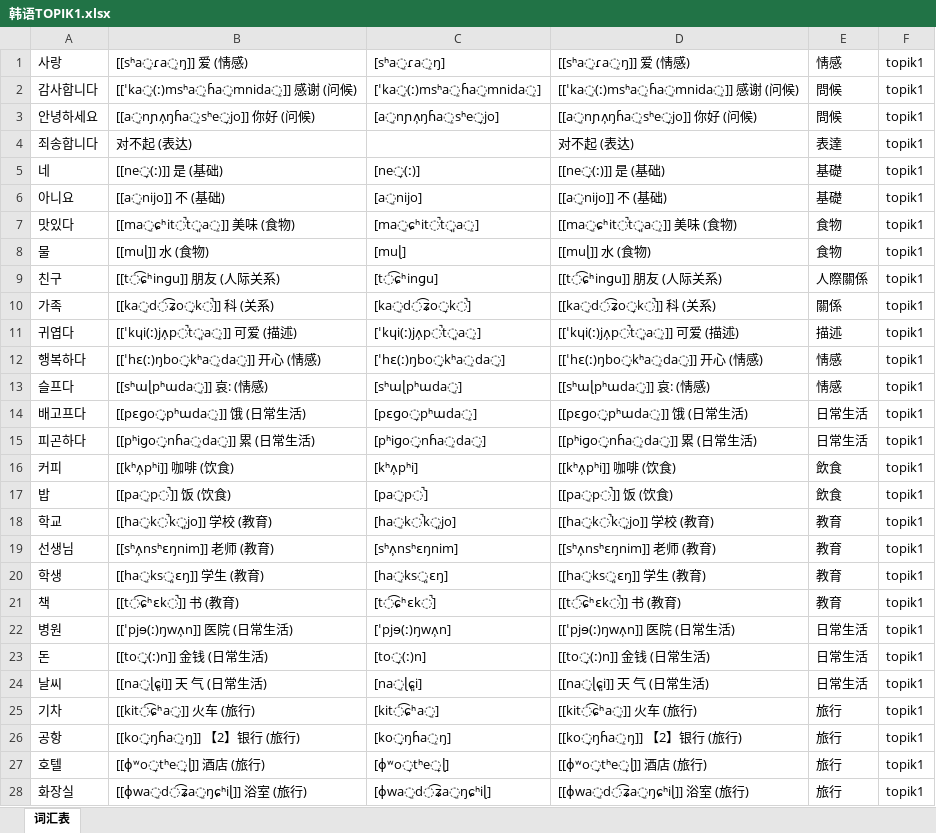
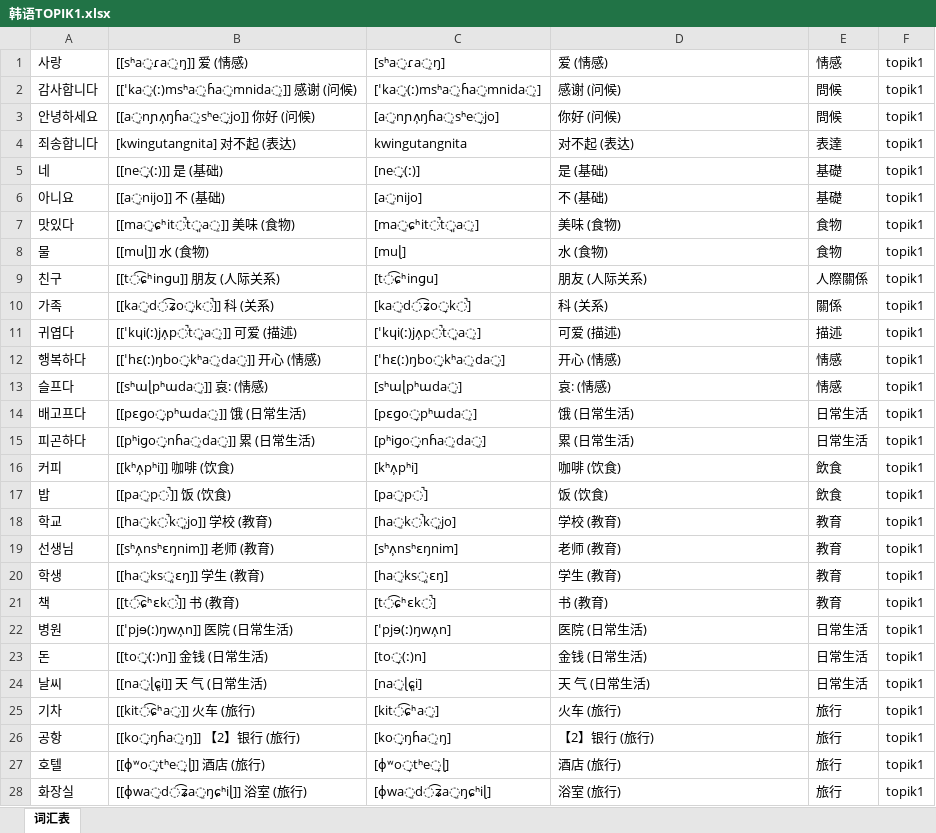
Before and after one commit to hanserdesu/WCP-MultiLanguage, an Excel workbook: languages/ko/output/import/韩语TOPIK1.xlsx, sheet 词汇表, drawn as a sheet; only a part is shown; values as stored, in another font and other column widths than the file's, no borders; the diff covers the shown part only; the diff names each change by its address in the sheet, - before the commit and + after, or states it on an @@ line.

```diff
--- a/languages/ko/output/import/韩语TOPIK1.xlsx (sheet 词汇表)
+++ b/languages/ko/output/import/韩语TOPIK1.xlsx (sheet 词汇表)
-D1: [[sʰa̠ɾa̠ŋ]] 爱 (情感)
+D1: 爱 (情感)
-D2: [[ˈka̠(ː)msʰa̠ɦa̠mnida̠]] 感谢 (问候)
+D2: 感谢 (问候)
-D3: [[a̠nɲʌ̹ŋɦa̠sʰe̞jo]] 你好 (问候)
+D3: 你好 (问候)
-B4: 对不起 (表达)
+B4: [kwingutangnita] 对不起 (表达)
-C4: (empty)
+C4: kwingutangnita
-D5: [[ne̞(ː)]] 是 (基础)
+D5: 是 (基础)
-D6: [[a̠nijo]] 不 (基础)
+D6: 不 (基础)
-D7: [[ma̠ɕʰit̚t͈a̠]] 美味 (食物)
+D7: 美味 (食物)
-D8: [[muɭ]] 水 (食物)
+D8: 水 (食物)
-D9: [[t͡ɕʰinɡu]] 朋友 (人际关系)
+D9: 朋友 (人际关系)
-D10: [[ka̠d͡ʑo̞k̚]] 科 (关系)
+D10: 科 (关系)
-D11: [[ˈkɥi(ː)jʌ̹p̚t͈a̠]] 可爱 (描述)
+D11: 可爱 (描述)
-D12: [[ˈhɛ(ː)ŋbo̞kʰa̠da̠]] 开心 (情感)
+D12: 开心 (情感)
-D13: [[sʰɯɭpʰɯda̠]] 哀: (情感)
+D13: 哀: (情感)
-D14: [[pɛɡo̞pʰɯda̠]] 饿 (日常生活)
+D14: 饿 (日常生活)
-D15: [[pʰiɡo̞nɦa̠da̠]] 累 (日常生活)
+D15: 累 (日常生活)
-D16: [[kʰʌ̹pʰi]] 咖啡 (饮食)
+D16: 咖啡 (饮食)
-D17: [[pa̠p̚]] 饭 (饮食)
+D17: 饭 (饮食)
-D18: [[ha̠k̚k͈jo]] 学校 (教育)
+D18: 学校 (教育)
-D19: [[sʰʌ̹nsʰɛŋnim]] 老师 (教育)
+D19: 老师 (教育)
-D20: [[ha̠ks͈ɛŋ]] 学生 (教育)
+D20: 学生 (教育)
-D21: [[t͡ɕʰɛk̚]] 书 (教育)
+D21: 书 (教育)
-D22: [[ˈpjɘ(ː)ŋwʌ̹n]] 医院 (日常生活)
+D22: 医院 (日常生活)
-D23: [[to̞(ː)n]] 金钱 (日常生活)
+D23: 金钱 (日常生活)
-D24: [[na̠ɭɕ͈i]] 天 气 (日常生活)
+D24: 天 气 (日常生活)
-D25: [[kit͡ɕʰa̠]] 火车 (旅行)
+D25: 火车 (旅行)
-D26: [[ko̞ŋɦa̠ŋ]] 【2】银行 (旅行)
+D26: 【2】银行 (旅行)
-D27: [[ɸʷo̞tʰe̞ɭ]] 酒店 (旅行)
+D27: 酒店 (旅行)
-D28: [[ɸwa̠d͡ʑa̠ŋɕʰiɭ]] 浴室 (旅行)
+D28: 浴室 (旅行)
```
Also changed, not shown: 1761 edited cells elsewhere in this sheet, languages/ko/output/import/韩语TOPIK2.xlsx, languages/ko/output/import/韩语TOPIK3.xlsx, 36 other files.
